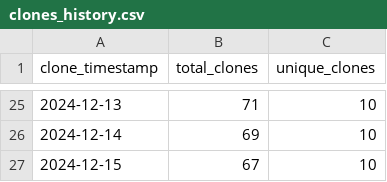
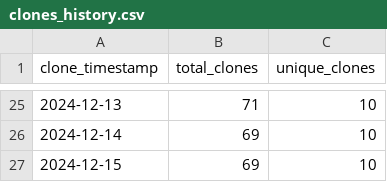
Before and after one commit to ionutms/KiCAD_Symbol_Generator, a CSV file: repo_traffic_data/clones_history.csv, drawn as a sheet; only a part is shown, gaps mark what is left out.

Commit message:
Update clone and visitor statistics for 2024-12-16 03:09:27 EET

```diff
--- a/repo_traffic_data/clones_history.csv
+++ b/repo_traffic_data/clones_history.csv
@@ -26,2 +26,2 @@ clone_timestamp,total_clones,unique_clones
 "2024-12-14",69,10
-"2024-12-15",67,10
+"2024-12-15",69,10
```
